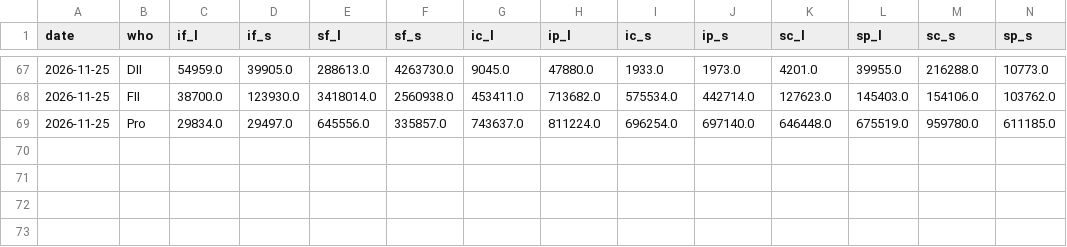
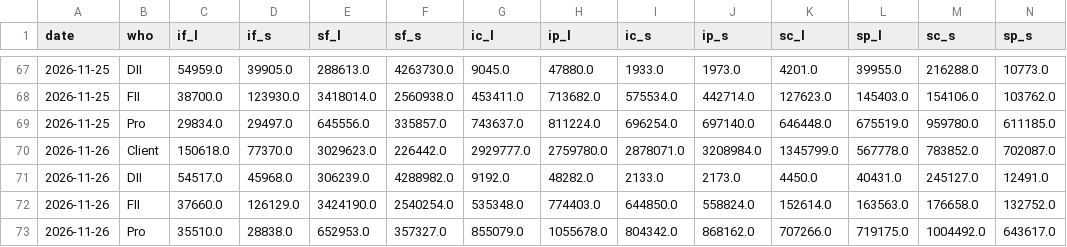
Before and after one commit to kapoorvivek4u-bit/TRENDFIRE_2.0, a CSV file: data/fii_participant.csv, drawn as a sheet; only a part is shown, gaps mark what is left out.

```diff
--- a/data/fii_participant.csv
+++ b/data/fii_participant.csv
@@ -69 +69,5 @@ date,who,if_l,if_s,sf_l,sf_s,ic_l,ip_l,ic_s,ip_s,sc_l,sp_l,sc_s,sp_s
 2026-11-25,Pro,29834.0,29497.0,645556.0,335857.0,743637.0,811224.0,696254.0,697140.0,646448.0,675519.0,959780.0,611185.0
+2026-11-26,Client,150618.0,77370.0,3029623.0,226442.0,2929777.0,2759780.0,2878071.0,3208984.0,1345799.0,567778.0,783852.0,702087.0
+2026-11-26,DII,54517.0,45968.0,306239.0,4288982.0,9192.0,48282.0,2133.0,2173.0,4450.0,40431.0,245127.0,12491.0
+2026-11-26,FII,37660.0,126129.0,3424190.0,2540254.0,535348.0,774403.0,644850.0,558824.0,152614.0,163563.0,176658.0,132752.0
+2026-11-26,Pro,35510.0,28838.0,652953.0,357327.0,855079.0,1055678.0,804342.0,868162.0,707266.0,719175.0,1004492.0,643617.0
```
Also changed, not shown: 3 other files.
